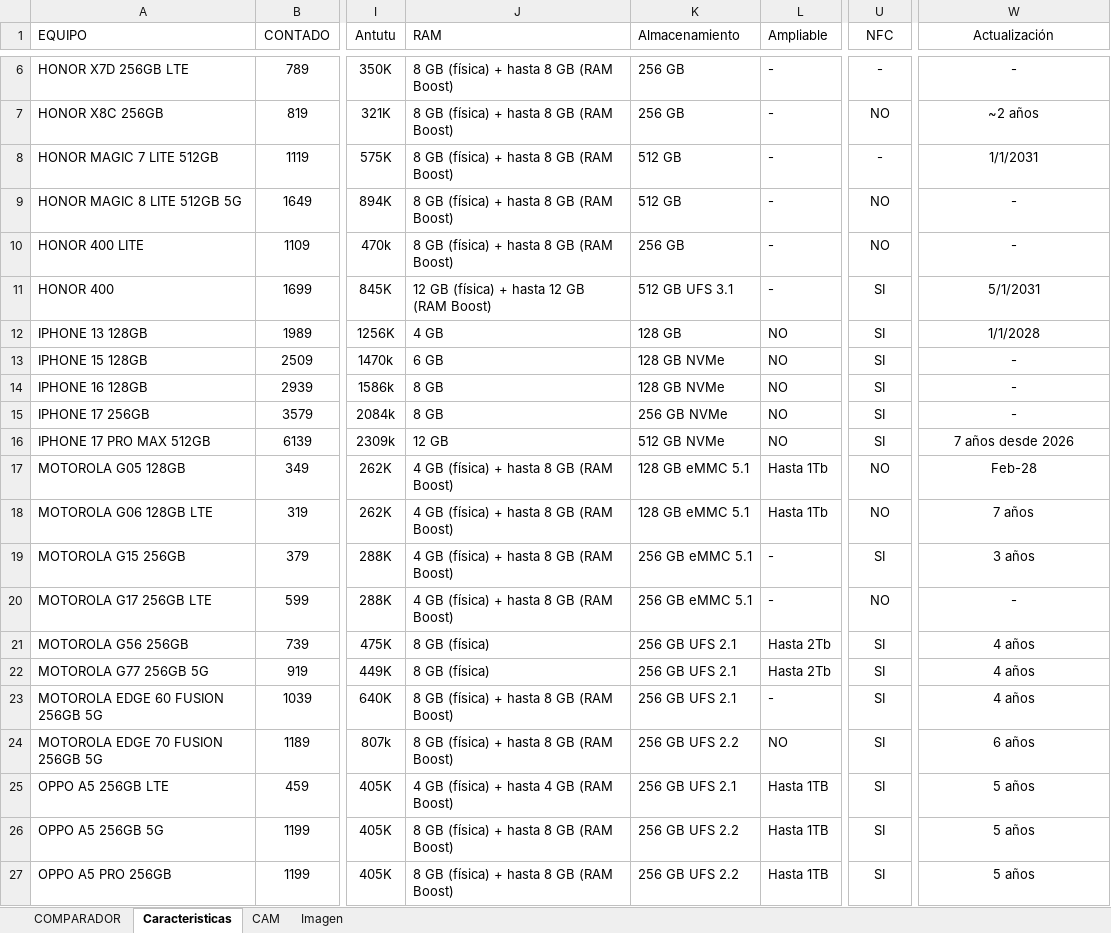
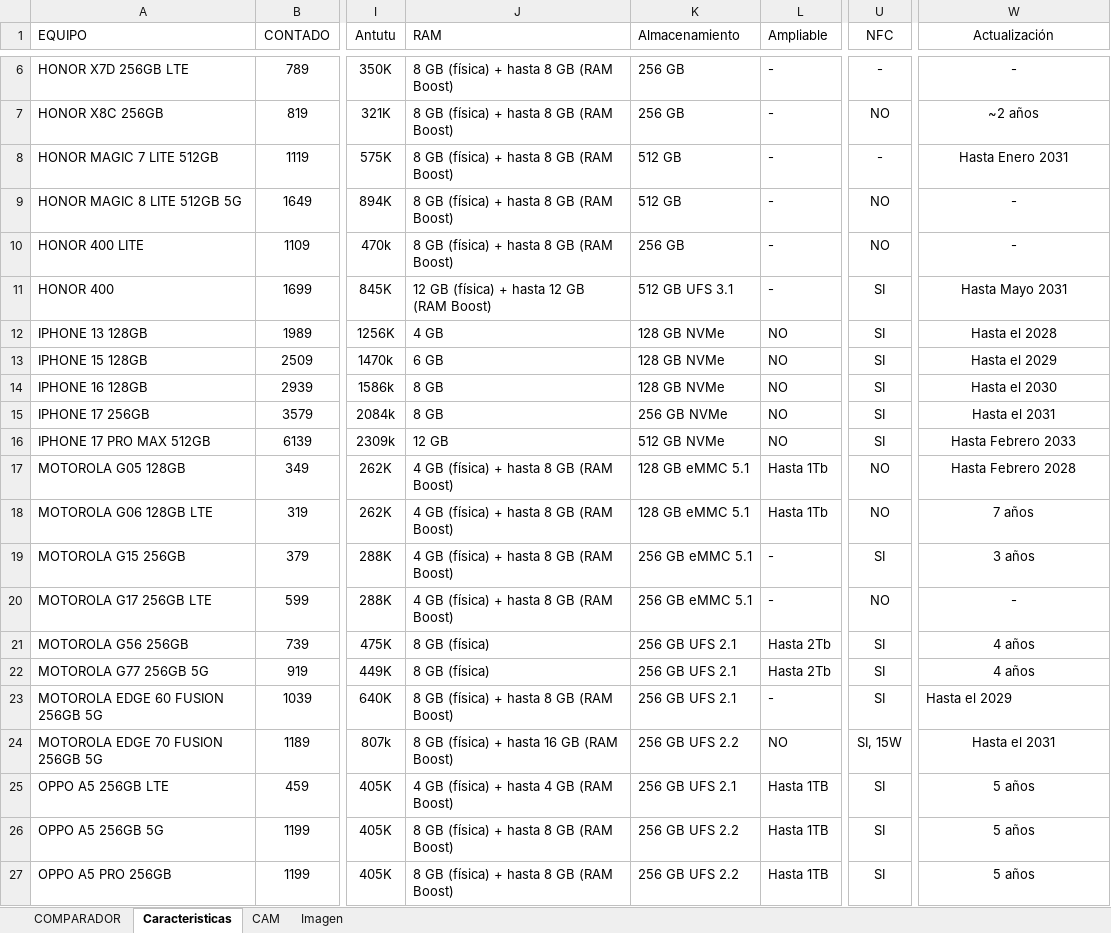
Before and after one commit to AdonymousMen/CompNexx, an Excel workbook: COMP.xlsx, sheet Caracteristicas, drawn as a sheet; only a part is shown, gaps mark what is left out; values as stored, in another font and other column widths than the file's, no borders; the diff covers the shown part only; the diff names each change by its address in the sheet, - before the commit and + after, or states it on an @@ line.

```diff
--- a/COMP.xlsx (sheet Caracteristicas)
+++ b/COMP.xlsx (sheet Caracteristicas)
-W8 (Actualización): 1/1/2031
+W8 (Actualización): Hasta Enero 2031
-W11 (Actualización): 5/1/2031
+W11 (Actualización): Hasta Mayo 2031
-K12 (Almacenamiento): 128 GB
+K12 (Almacenamiento): 128 GB NVMe
-W12 (Actualización): 1/1/2028
+W12 (Actualización): Hasta el 2028
-W13 (Actualización): -
+W13 (Actualización): Hasta el 2029
-W14 (Actualización): -
+W14 (Actualización): Hasta el 2030
-W15 (Actualización): -
+W15 (Actualización): Hasta el 2031
-W16 (Actualización): 7 años desde 2026
+W16 (Actualización): Hasta Febrero 2033
-W17 (Actualización): Feb-28
+W17 (Actualización): Hasta Febrero 2028
-W23 (Actualización): 4 años
+W23 (Actualización): Hasta el 2029
-W23 alignment: center
+W23 alignment: left
-J24 (RAM): 8 GB (física) + hasta 8 GB (RAM Boost)
+J24 (RAM): 8 GB (física) + hasta 16 GB (RAM Boost)
-U24 (NFC): SI
+U24 (NFC): SI, 15W
-W24 (Actualización): 6 años
+W24 (Actualización): Hasta el 2031
```
Also changed, not shown: 18 edited cells elsewhere in this sheet.
